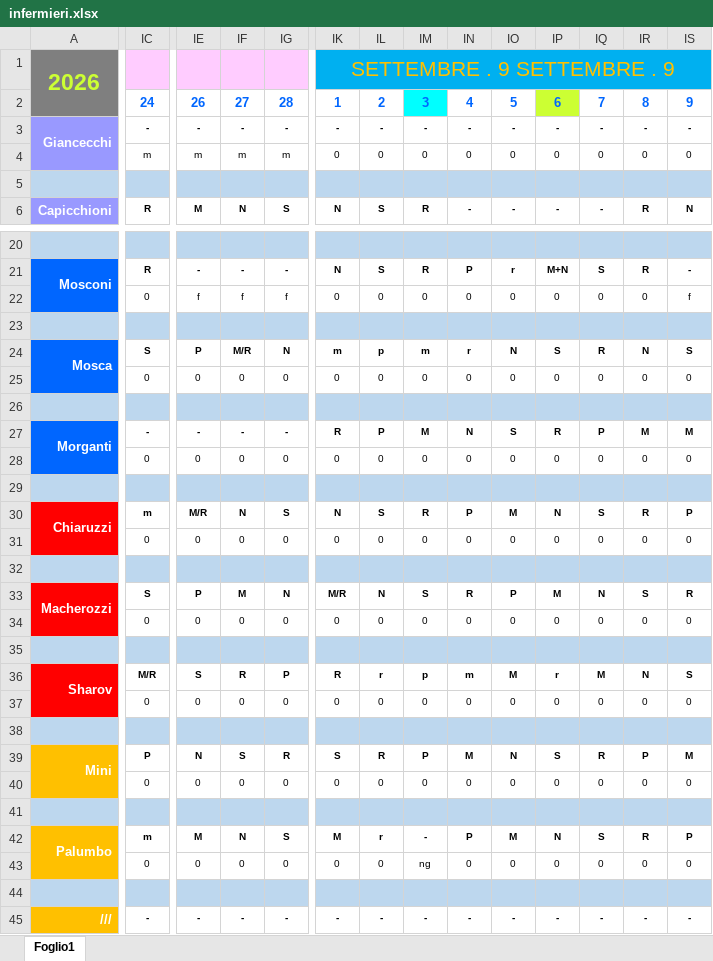
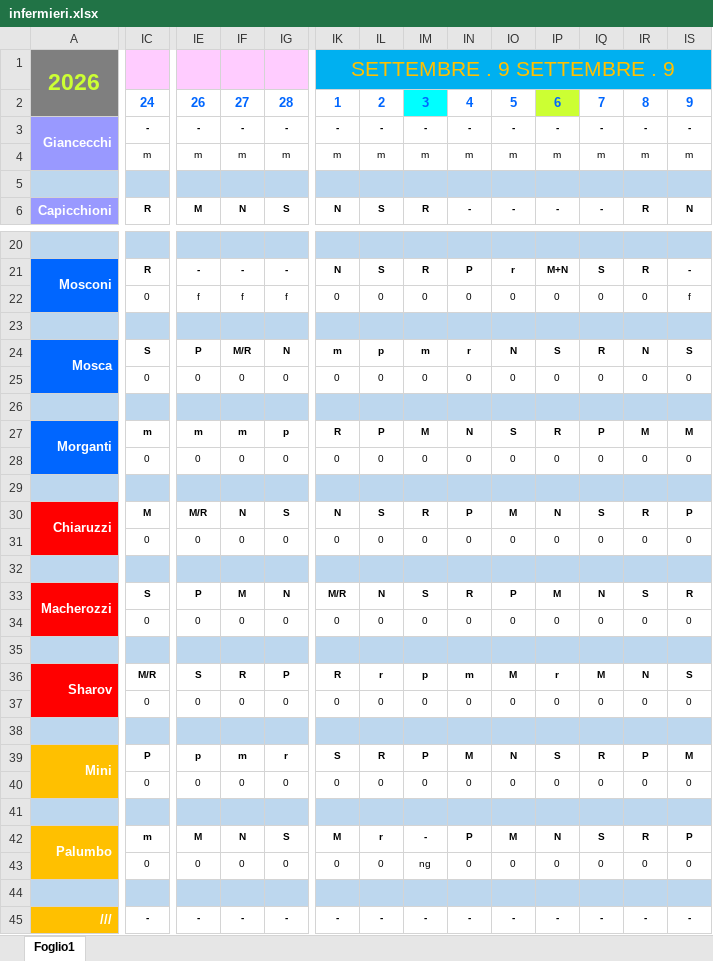
Before and after one commit to centrale118rsm-code/INFERMIERI-2026, an Excel workbook: infermieri.xlsx, sheet Foglio1, drawn as a sheet; only a part is shown, gaps mark what is left out; values as stored, in another font and other column widths than the file's, no borders; conditional formats not drawn; the diff covers the shown part only; the diff names each change by its address in the sheet, - before the commit and + after, or states it on an @@ line.

```diff
--- a/infermieri.xlsx (sheet Foglio1)
+++ b/infermieri.xlsx (sheet Foglio1)
-IK4: 0
+IK4: m
-IL4: 0
+IL4: m
-IM4: 0
+IM4: m
-IN4: 0
+IN4: m
-IO4: 0
+IO4: m
-IP4: 0
+IP4: m
-IQ4: 0
+IQ4: m
-IR4: 0
+IR4: m
-IS4: 0
+IS4: m
-IC27: -
+IC27: m
-IE27: -
+IE27: m
-IF27: -
+IF27: m
-IG27: -
+IG27: p
-IC30: m
+IC30: M
-IE39: N
+IE39: p
-IF39: S
+IF39: m
-IG39: R
+IG39: r
```
Also changed, not shown: 31 edited cells elsewhere in this sheet, 1 other file.
